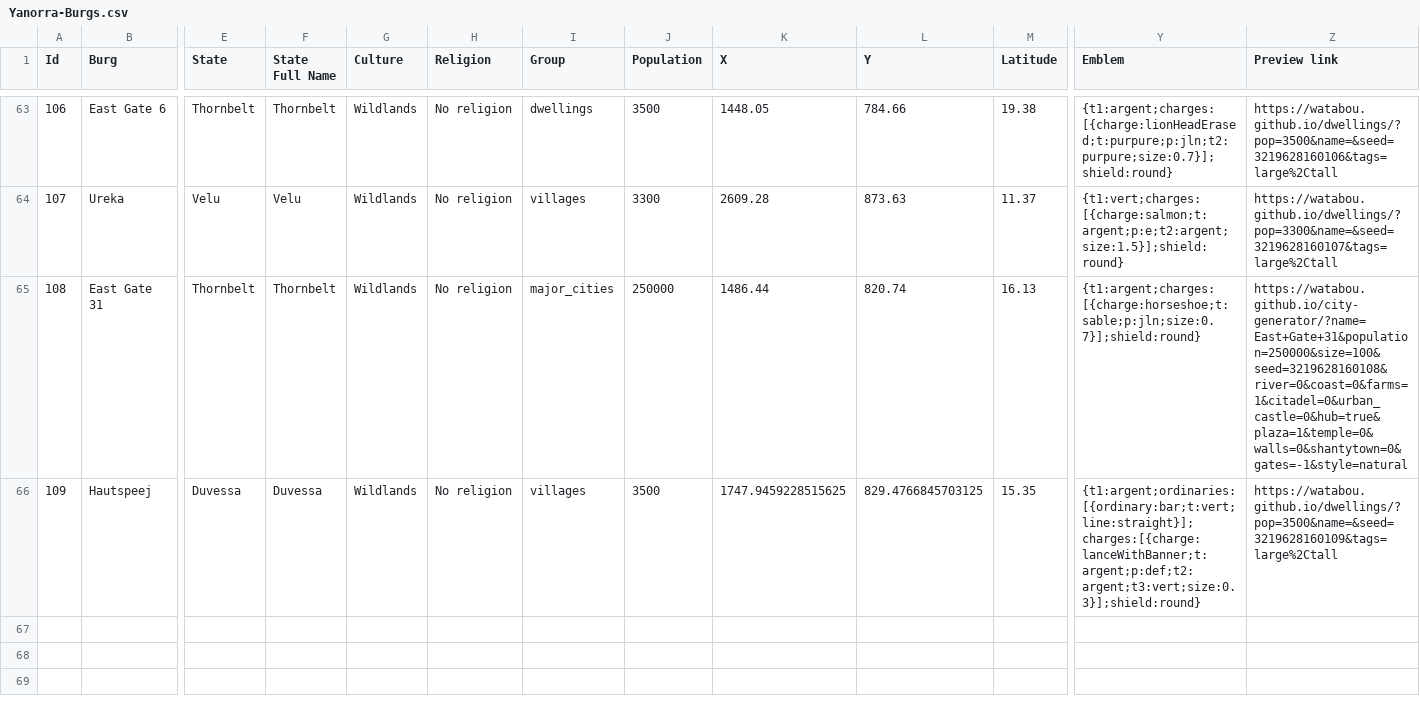
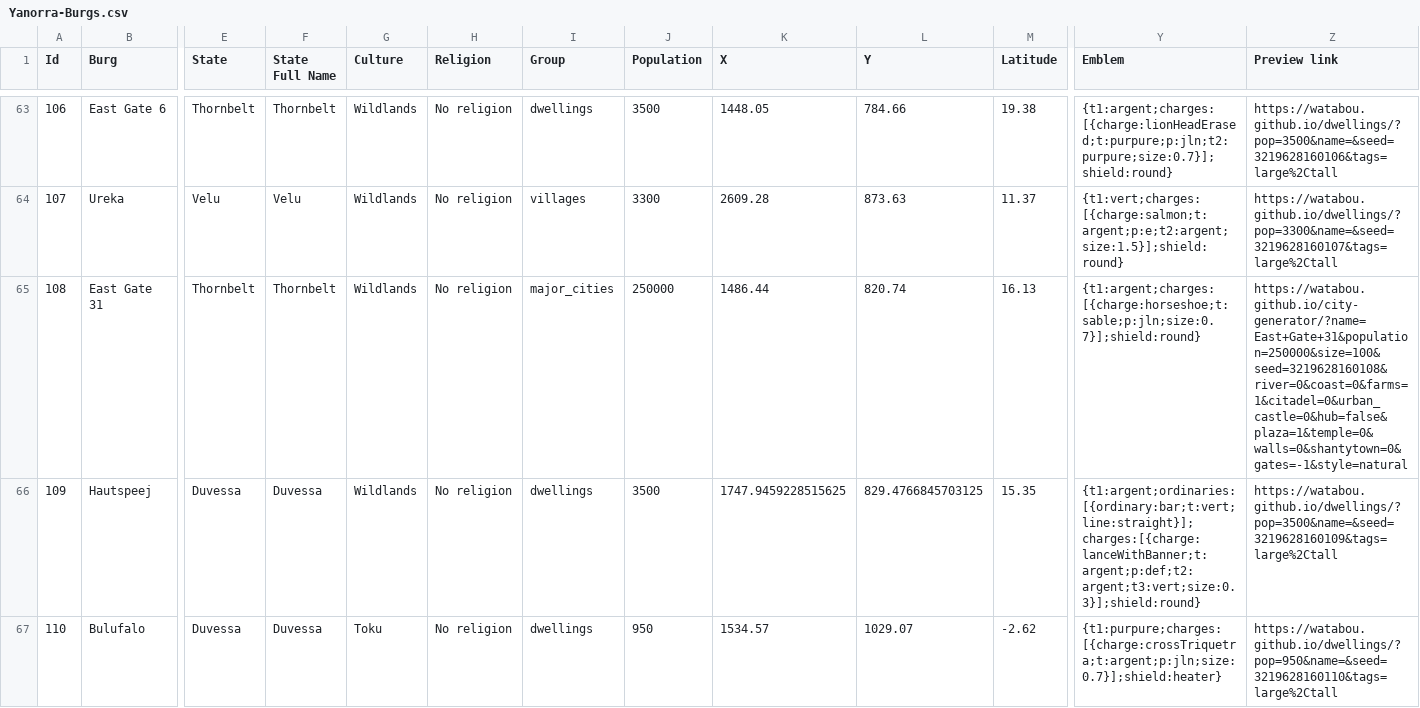
Before and after one commit to DogFingerStudios/yanorra-maps, a CSV file: QGIS/data/Yanorra-Burgs.csv, drawn as a sheet; only a part is shown, gaps mark what is left out; rows hold the shown columns only; the diff covers the shown part only; the diff names each change by its address in the sheet, - before the commit and + after, or states it on an @@ line.

Commit message:
saving states;

```diff
--- a/QGIS/data/Yanorra-Burgs.csv
+++ b/QGIS/data/Yanorra-Burgs.csv
-Z65 (Preview link): https://watabou.github.io/city-generator/?name=East+Gate+31&population=250000&size=100&seed=3219628160108&river=0&coast=0&farms=1&citadel=0&urban_castle=0&hub=true&plaza=1&temple=0&walls=0&shantytown=0&gates=-1&style=natural
+Z65 (Preview link): https://watabou.github.io/city-generator/?name=East+Gate+31&population=250000&size=100&seed=3219628160108&river=0&coast=0&farms=1&citadel=0&urban_castle=0&hub=false&plaza=1&temple=0&walls=0&shantytown=0&gates=-1&style=natural
-I66 (Group): villages
+I66 (Group): dwellings
+row 67: 110 | Bulufalo | Duvessa | Duvessa | Toku | No religion | dwellings | 950 | 1534.57 | 1029.07 | -2.62 | {t1:purpure;charges:[{charge:crossTriquetra;t:argent;p:jln;size:0.7}];shield:heater} | https://watabou.github.io/dwellings/?pop=950&name=&seed=3219628160110&tags=large%2Ctall
```
Also changed, not shown: 6 added rows and 34 edited cells elsewhere in this file, 2 other files.
